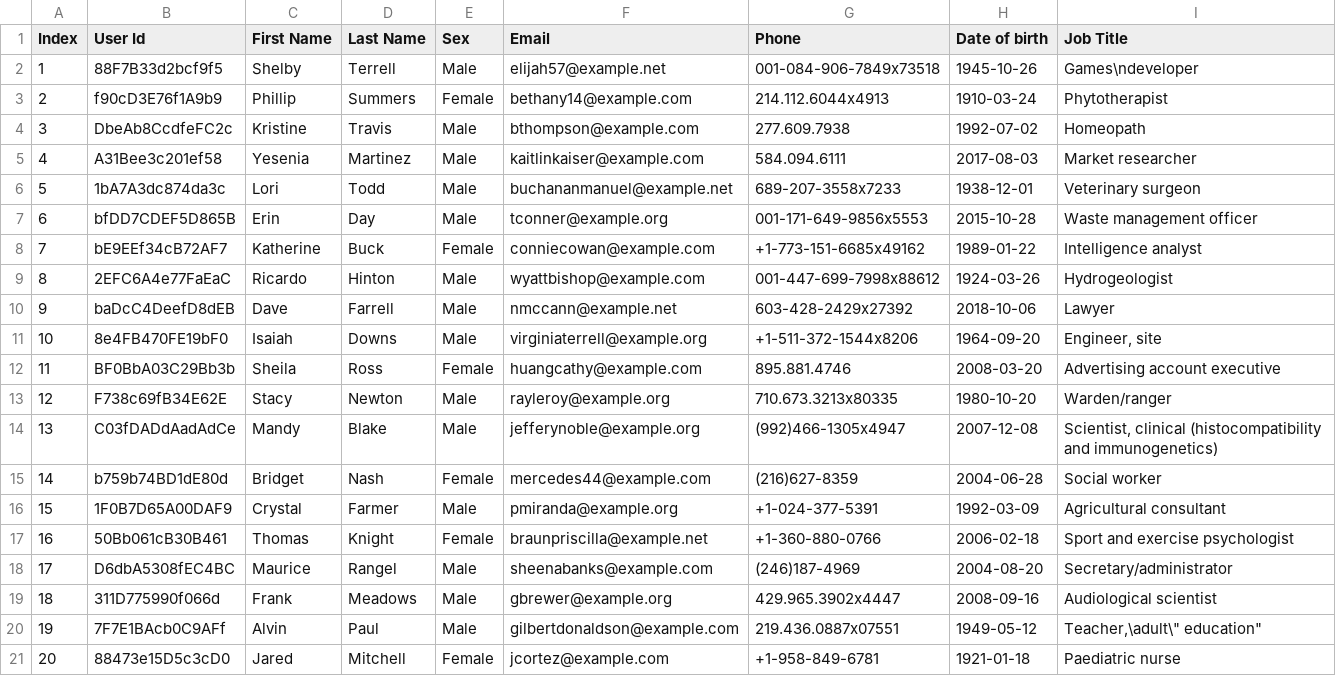
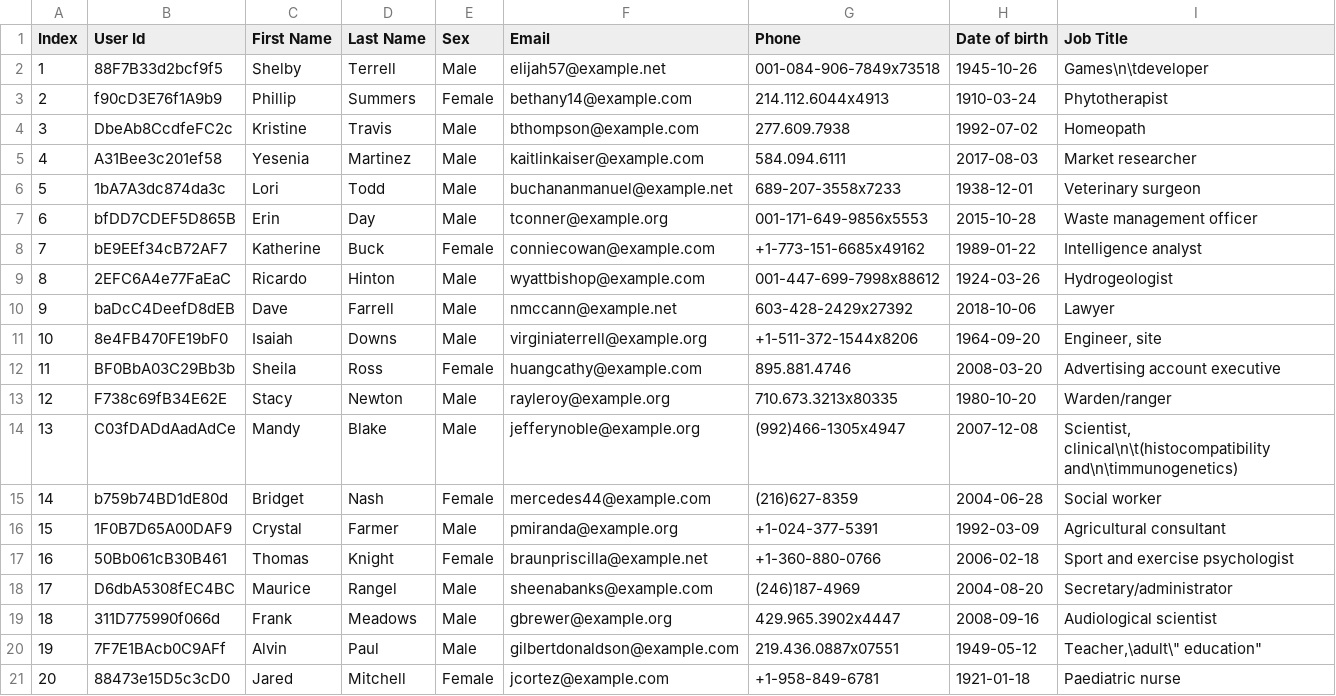
Before and after one commit to Noertri/simple-csv-lib, a CSV file: people-100.csv, drawn as a sheet; only a part is shown; the diff names each change by its address in the sheet, - before the commit and + after, or states it on an @@ line.

```diff
--- a/people-100.csv
+++ b/people-100.csv
-I2 (Job Title): Games\ndeveloper
+I2 (Job Title): Games\n\tdeveloper
-I14 (Job Title): Scientist, clinical (histocompatibility and immunogenetics)
+I14 (Job Title): Scientist, clinical\n\t(histocompatibility and\n\timmunogenetics)
```
Also changed, not shown: 3 other files.
